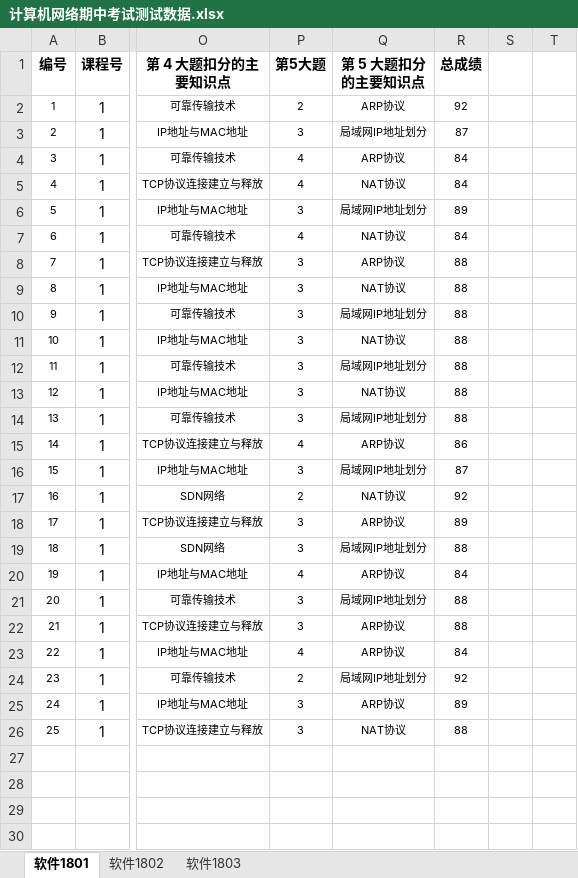
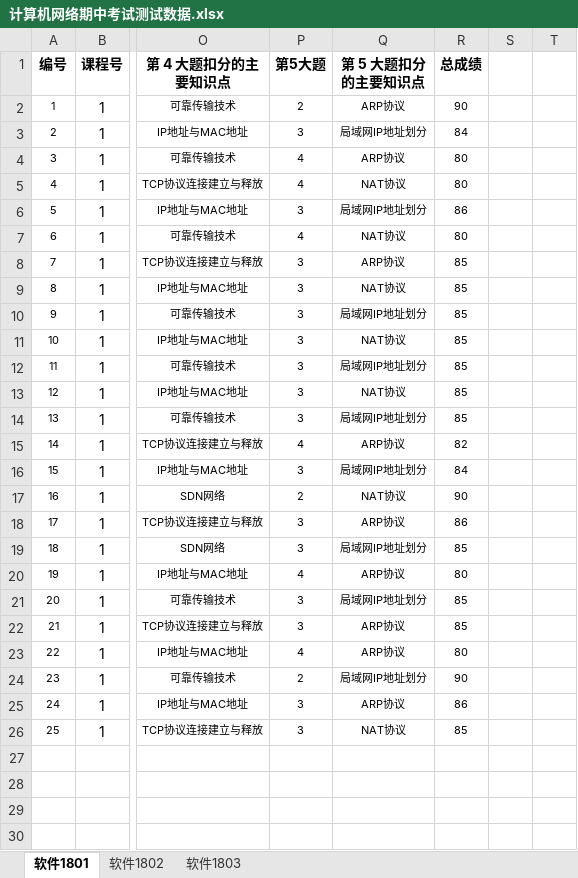
Before and after one commit to mm2097/ai-teaching-evaluation-system, an Excel workbook: backend/测试数据/计算机网络期中考试测试数据.xlsx, sheet 软件1801, drawn as a sheet; only a part is shown, gaps mark what is left out; values as stored, in another font and other column widths than the file's, no borders; the diff names each change by its address in the sheet, - before the commit and + after, or states it on an @@ line.

```diff
--- a/backend/测试数据/计算机网络期中考试测试数据.xlsx (sheet 软件1801)
+++ b/backend/测试数据/计算机网络期中考试测试数据.xlsx (sheet 软件1801)
-R2 (总成绩): 92
+R2 (总成绩): 90
-R3 (总成绩): 87
+R3 (总成绩): 84
-R4:R5 (总成绩): 84
+R4:R5 (总成绩): 80
-R6 (总成绩): 89
+R6 (总成绩): 86
-R7 (总成绩): 84
+R7 (总成绩): 80
-R8:R14 (总成绩): 88
+R8:R14 (总成绩): 85
-R15 (总成绩): 86
+R15 (总成绩): 82
-R16 (总成绩): 87
+R16 (总成绩): 84
-R17 (总成绩): 92
+R17 (总成绩): 90
-R18 (总成绩): 89
+R18 (总成绩): 86
-R19 (总成绩): 88
+R19 (总成绩): 85
-R20 (总成绩): 84
+R20 (总成绩): 80
-R21:R22 (总成绩): 88
+R21:R22 (总成绩): 85
-R23 (总成绩): 84
+R23 (总成绩): 80
-R24 (总成绩): 92
+R24 (总成绩): 90
-R25 (总成绩): 89
+R25 (总成绩): 86
-R26 (总成绩): 88
+R26 (总成绩): 85
```
Also changed, not shown: sheet 软件1803, sheet 软件1802, 1 other file.
